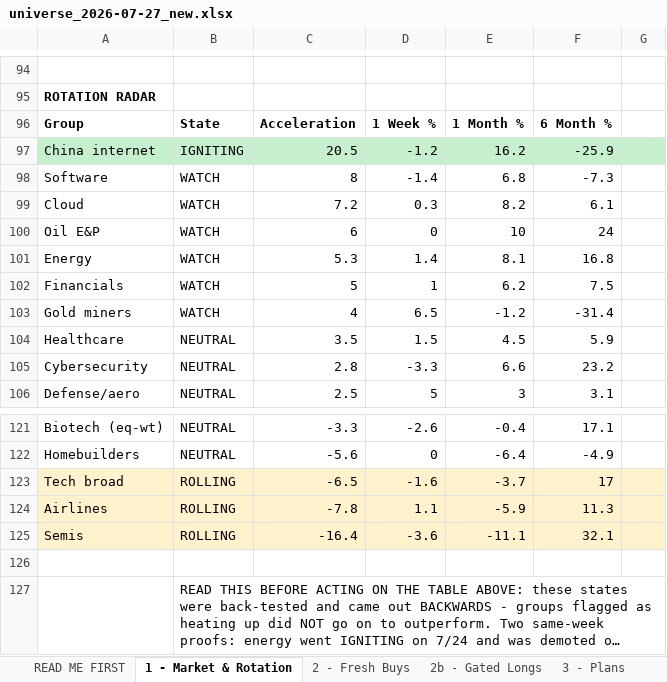
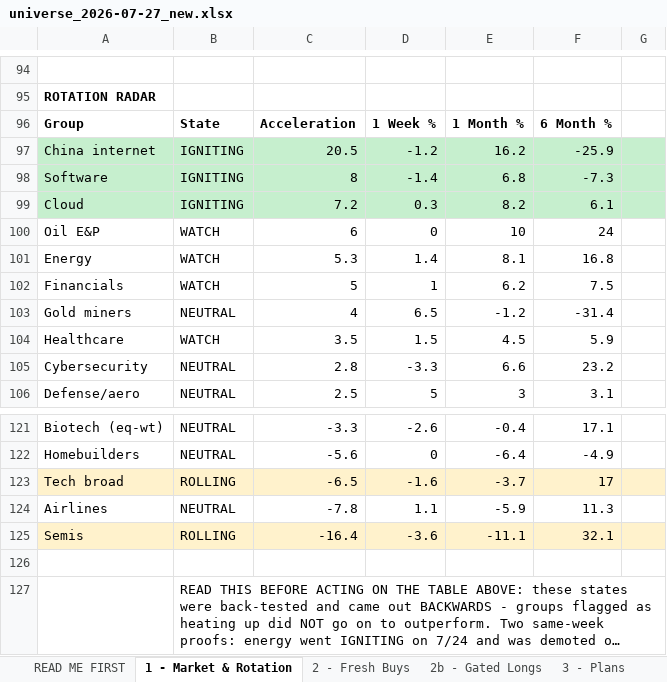
Before and after one commit to Osuby1/tradingview-mcp, an Excel workbook: reports/universe_2026-07-27_new.xlsx, sheet 1 - Market & Rotation, drawn as a sheet; only a part is shown, gaps mark what is left out; long unchanged cells end in …; values as stored, in another font and other column widths than the file's, no borders; the diff names each change by its address in the sheet, - before the commit and + after, or states it on an @@ line.

```diff
--- a/reports/universe_2026-07-27_new.xlsx (sheet 1 - Market & Rotation)
+++ b/reports/universe_2026-07-27_new.xlsx (sheet 1 - Market & Rotation)
-A98:G99 fill: none
+A98:G99 fill: #C6EFCE
-B98:B99: WATCH
+B98:B99: IGNITING
-B103: WATCH
+B103: NEUTRAL
-B104: NEUTRAL
+B104: WATCH
-A124:G124 fill: #FFF2CC
+A124:G124 fill: none
-B124: ROLLING
+B124: NEUTRAL
```
Also changed, not shown: sheet 2 - Fresh Buys, sheet READ ME FIRST, sheet 11 - Run Summary, sheet 7 - Notes & Decisions.
